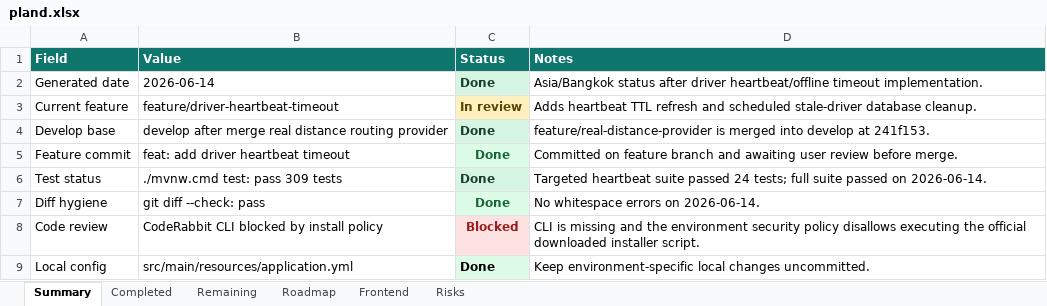
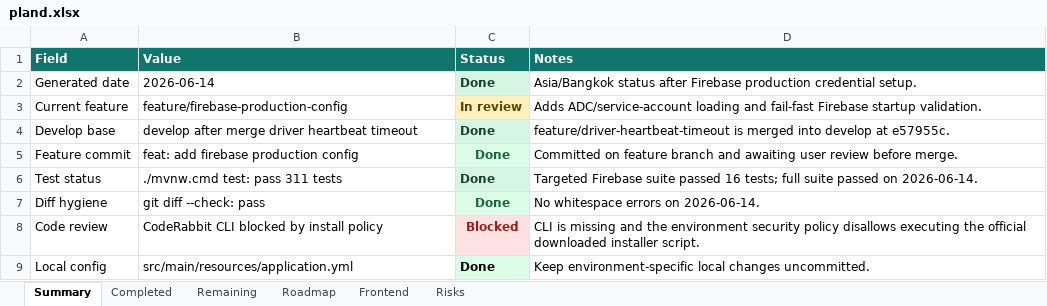
Before and after one commit to Luctran12/goride, an Excel workbook: docs/pland.xlsx, sheet Summary, drawn as a sheet; values as stored, in another font and other column widths than the file's, no borders; table styles not drawn; the diff names each change by its address in the sheet, - before the commit and + after, or states it on an @@ line.

Commit message:
feat: add firebase production config

```diff
--- a/docs/pland.xlsx (sheet Summary)
+++ b/docs/pland.xlsx (sheet Summary)
-D2 (Notes): …status after driver heartbeat/offline timeout implementation.
+D2 (Notes): …status after Firebase production credential setup.
-B3 (Value): feature/driver-heartbeat-timeout
+B3 (Value): feature/firebase-production-config
-D3 (Notes): Adds heartbeat TTL refresh and scheduled stale-driver database cleanup.
+D3 (Notes): Adds ADC/service-account loading and fail-fast Firebase startup validation.
-B4 (Value): …after merge real distance routing provider
+B4 (Value): …after merge driver heartbeat timeout
-D4 (Notes): feature/real-distance-provider is merged into develop at 241f153.
+D4 (Notes): feature/driver-heartbeat-timeout is merged into develop at e57955c.
-B5 (Value): feat: add driver heartbeat timeout
+B5 (Value): feat: add firebase production config
-B6 (Value): ./mvnw.cmd test: pass 309 tests
+B6 (Value): ./mvnw.cmd test: pass 311 tests
-D6 (Notes): Targeted heartbeat suite passed 24 tests; full…
+D6 (Notes): Targeted Firebase suite passed 16 tests; full…
```
Also changed, not shown: sheet Risks, sheet Remaining, sheet Roadmap, sheet Completed, 12 other files.
